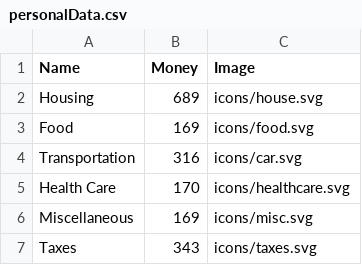
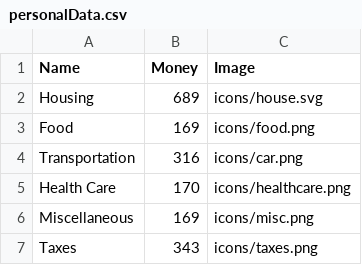
Before and after one commit to manyunzou/Mandy-dataviz, a CSV file: monthlySurvivalV2/personalData.csv, drawn as a sheet.

Commit message:
add images to chart

```diff
--- a/monthlySurvivalV2/personalData.csv
+++ b/monthlySurvivalV2/personalData.csv
@@ -2,6 +2,6 @@ Name,Money,Image
 Housing,689,icons/house.svg
-Food,169,icons/food.svg
-Transportation,316,icons/car.svg
-Health Care,170,icons/healthcare.svg
-Miscellaneous,169,icons/misc.svg
-Taxes,343,icons/taxes.svg
+Food,169,icons/food.png
+Transportation,316,icons/car.png
+Health Care,170,icons/healthcare.png
+Miscellaneous,169,icons/misc.png
+Taxes,343,icons/taxes.png
```
Also changed, not shown: 2 other files.
